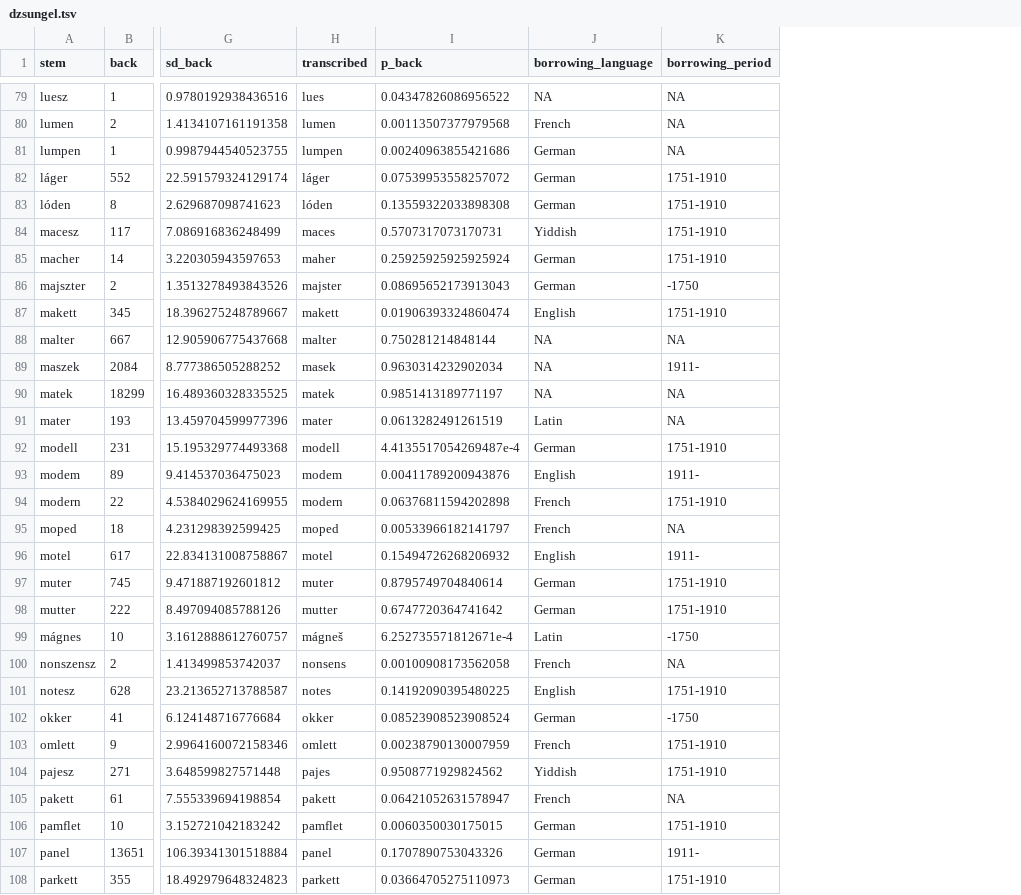
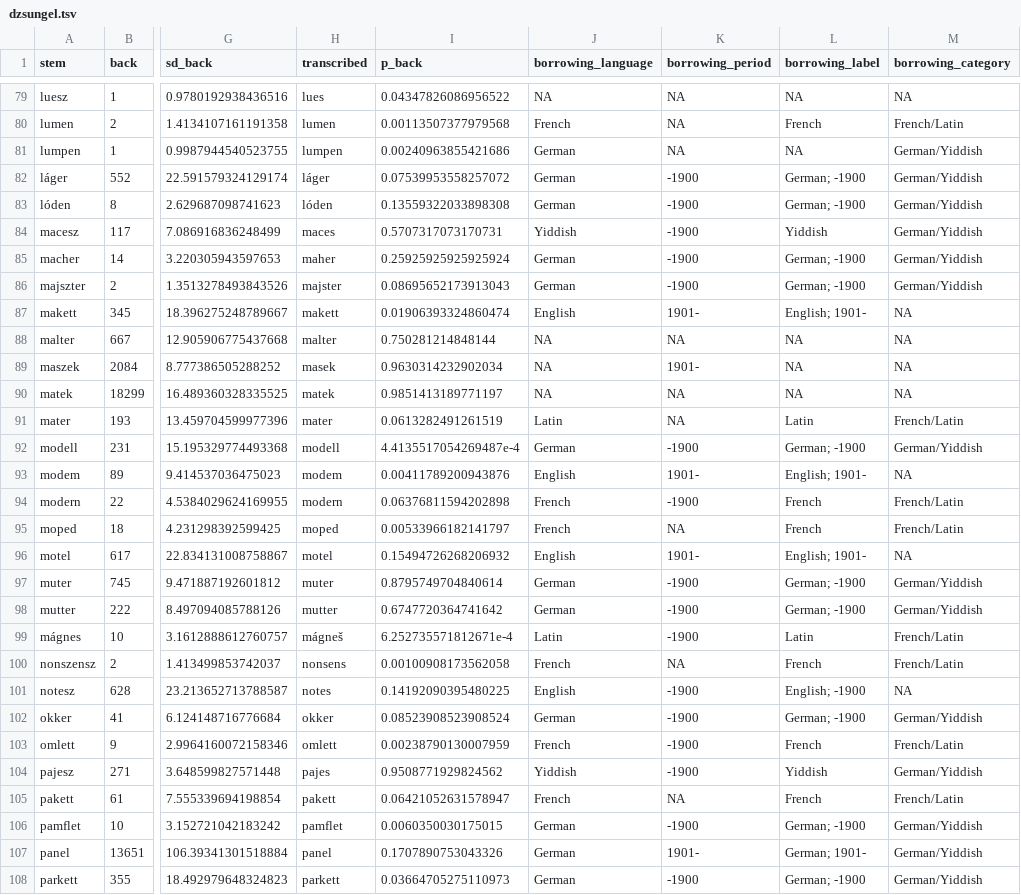
Before and after one commit to petyaracz/Racz2027vh, a TSV file: dat/dzsungel.tsv, drawn as a sheet; only a part is shown, gaps mark what is left out; the diff covers the shown part only; the diff names each change by its address in the sheet, - before the commit and + after, or states it on an @@ line.

```diff
--- a/dat/dzsungel.tsv
+++ b/dat/dzsungel.tsv
+column L (borrowing_label), rows 79-108: NA | French | NA | German; -1900 | German; -1900 | Yiddish | German; -1900 | German; -1900 | English; 1901- | NA | NA | NA | Latin | German; -1900 | English; 1901- | French | French | English; 1901- | German; -1900 | German; -1900 | Latin | French | English; -1900 | German; -1900 | French | Yiddish | French | German; -1900 | German; 1901- | German; -1900
+column M (borrowing_category), rows 79-108: NA | French/Latin | German/Yiddish | German/Yiddish | German/Yiddish | German/Yiddish | German/Yiddish | German/Yiddish | NA | NA | NA | NA | French/Latin | German/Yiddish | NA | French/Latin | French/Latin | NA | German/Yiddish | German/Yiddish | French/Latin | French/Latin | NA | German/Yiddish | French/Latin | German/Yiddish | French/Latin | German/Yiddish | German/Yiddish | German/Yiddish
-K82:K85 (borrowing_period): 1751-1910
+K82:K85 (borrowing_period): -1900
-K86 (borrowing_period): -1750
+K86 (borrowing_period): -1900
-K87 (borrowing_period): 1751-1910
+K87 (borrowing_period): 1901-
-K89 (borrowing_period): 1911-
+K89 (borrowing_period): 1901-
-K92 (borrowing_period): 1751-1910
+K92 (borrowing_period): -1900
-K93 (borrowing_period): 1911-
+K93 (borrowing_period): 1901-
-K94 (borrowing_period): 1751-1910
+K94 (borrowing_period): -1900
-K96 (borrowing_period): 1911-
+K96 (borrowing_period): 1901-
-K97:K98 (borrowing_period): 1751-1910
+K97:K98 (borrowing_period): -1900
-K99 (borrowing_period): -1750
+K99 (borrowing_period): -1900
-K101 (borrowing_period): 1751-1910
+K101 (borrowing_period): -1900
-K102 (borrowing_period): -1750
+K102 (borrowing_period): -1900
-K103:K104 (borrowing_period): 1751-1910
+K103:K104 (borrowing_period): -1900
-K106 (borrowing_period): 1751-1910
+K106 (borrowing_period): -1900
-K107 (borrowing_period): 1911-
+K107 (borrowing_period): 1901-
-K108 (borrowing_period): 1751-1910
+K108 (borrowing_period): -1900
```
Also changed, not shown: 92 edited cells elsewhere in this file, dat/real_words_both_preds.tsv, dat/real_words_phon_preds.tsv, 20 other files.
